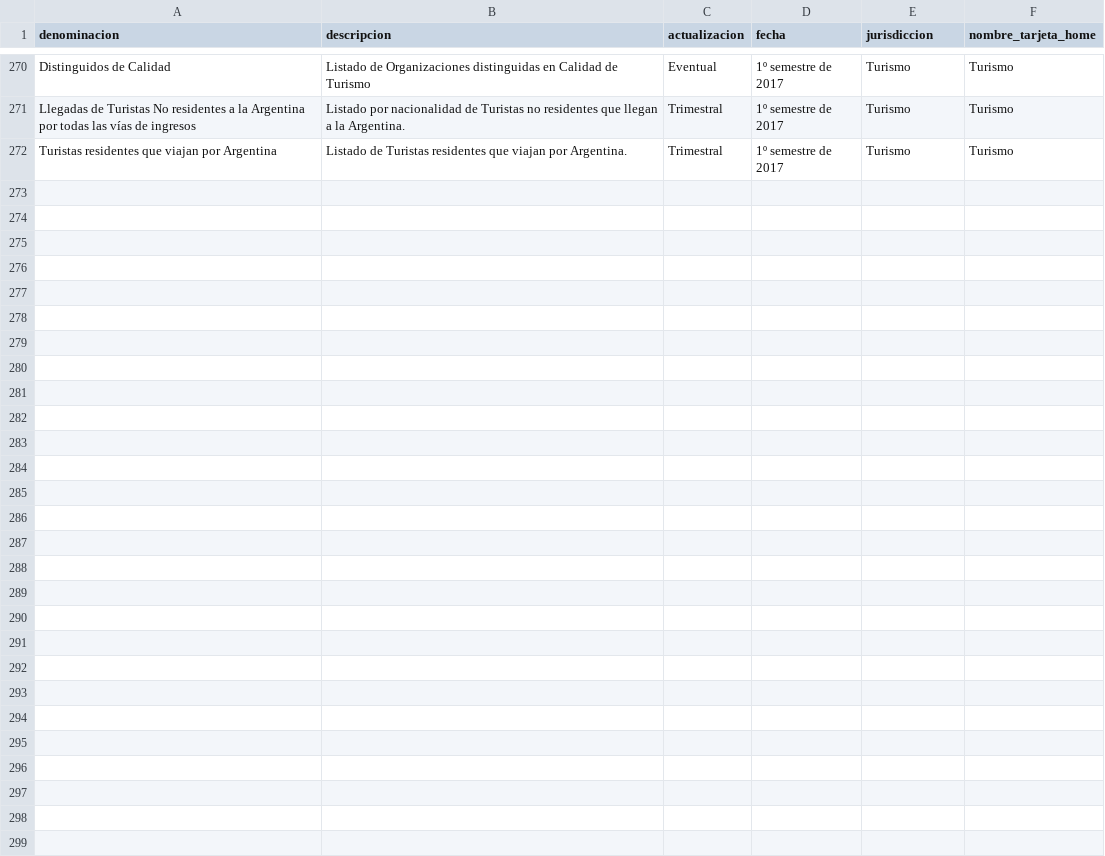
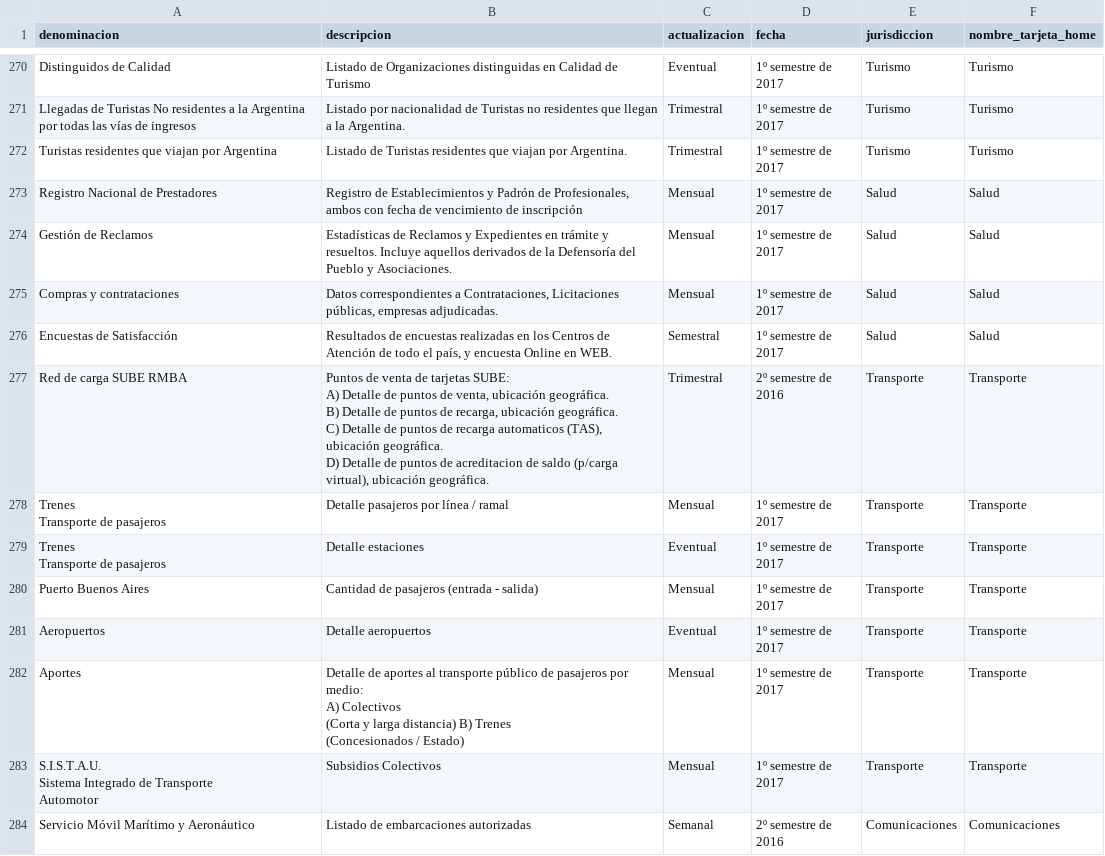
Before and after one commit to datosgobar/datosgobar.github.io, a CSV file: pad/planes_de_apertura_2016_2017.csv, drawn as a sheet; only a part is shown, gaps mark what is left out; the diff covers the shown part only.

Commit message:
Actualizo planilla de pads

```diff
--- a/pad/planes_de_apertura_2016_2017.csv
+++ b/pad/planes_de_apertura_2016_2017.csv
@@ -299 +302,24 @@ Llegadas de Turistas No residentes a la Argentina por todas las vías de ingreso
 Turistas residentes que viajan por Argentina,Listado de Turistas residentes que viajan por Argentina.,Trimestral,1º semestre de 2017,Turismo,Turismo
+Registro Nacional de Prestadores,"Registro de Establecimientos y Padrón de Profesionales, ambos con fecha de vencimiento de inscripción",Mensual,1º semestre de 2017,Salud,Salud
+Gestión de Reclamos,Estadísticas de Reclamos y Expedientes en trámite y resueltos. Incluye aquellos derivados de la Defensoría del Pueblo y Asociaciones.,Mensual,1º semestre de 2017,Salud,Salud
+Compras y contrataciones,"Datos correspondientes a Contrataciones, Licitaciones públicas, empresas adjudicadas.",Mensual,1º semestre de 2017,Salud,Salud
+Encuestas de Satisfacción,"Resultados de encuestas realizadas en los Centros de Atención de todo el país, y encuesta Online en WEB.",Semestral,1º semestre de 2017,Salud,Salud
+Red de carga SUBE RMBA,"Puntos de venta de tarjetas SUBE:
+A) Detalle de puntos de venta, ubicación geográfica.
+B) Detalle de puntos de recarga, ubicación geográfica.
+C) Detalle de puntos de recarga automaticos (TAS), ubicación geográfica.
+D) Detalle de puntos de acreditacion de saldo (p/carga virtual), ubicación geográfica.",Trimestral,2º semestre de 2016,Transporte,Transporte
+"Trenes
+Transporte de pasajeros",Detalle pasajeros por línea / ramal,Mensual,1º semestre de 2017,Transporte,Transporte
+"Trenes
+Transporte de pasajeros",Detalle estaciones,Eventual,1º semestre de 2017,Transporte,Transporte
+Puerto Buenos Aires,Cantidad de pasajeros (entrada - salida),Mensual,1º semestre de 2017,Transporte,Transporte
+Aeropuertos,Detalle aeropuertos,Eventual,1º semestre de 2017,Transporte,Transporte
+Aportes,"Detalle de aportes al transporte público de pasajeros por medio:
+A) Colectivos
+(Corta y larga distancia) B) Trenes
+(Concesionados / Estado)",Mensual,1º semestre de 2017,Transporte,Transporte
+"S.I.S.T.A.U.
+Sistema Integrado de Transporte
+Automotor",Subsidios Colectivos,Mensual,1º semestre de 2017,Transporte,Transporte
+Servicio Móvil Marítimo y Aeronáutico,Listado de embarcaciones autorizadas,Semanal,2º semestre de 2016,Comunicaciones,Comunicaciones
```
Also changed, not shown: 13 added rows, 1 removed row and 33 edited cells elsewhere in this file.
